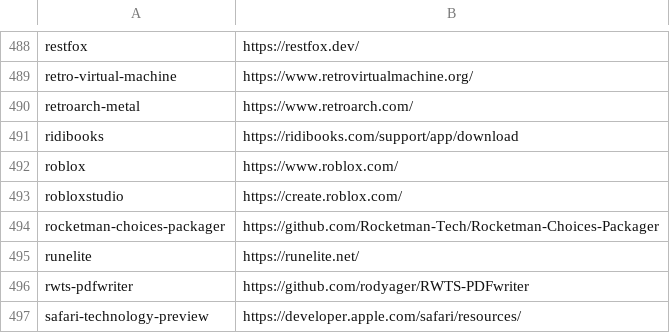
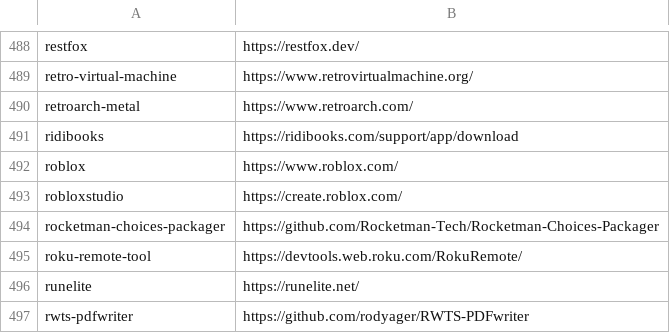
Before and after one commit to tinhkyaw/tinhkyaw, a CSV file: lists/casks_i.csv, drawn as a sheet; only a part is shown, gaps mark what is left out; the shorter side is filled out with more unchanged rows; the diff names each change by its address in the sheet, - before the commit and + after, or states it on an @@ line.

```diff
--- a/lists/casks_i.csv
+++ b/lists/casks_i.csv
+row 495: roku-remote-tool | https://devtools.web.roku.com/RokuRemote/
```
Also changed, not shown: lists/casks.csv, lists/casks_p.csv, 3 other files.
